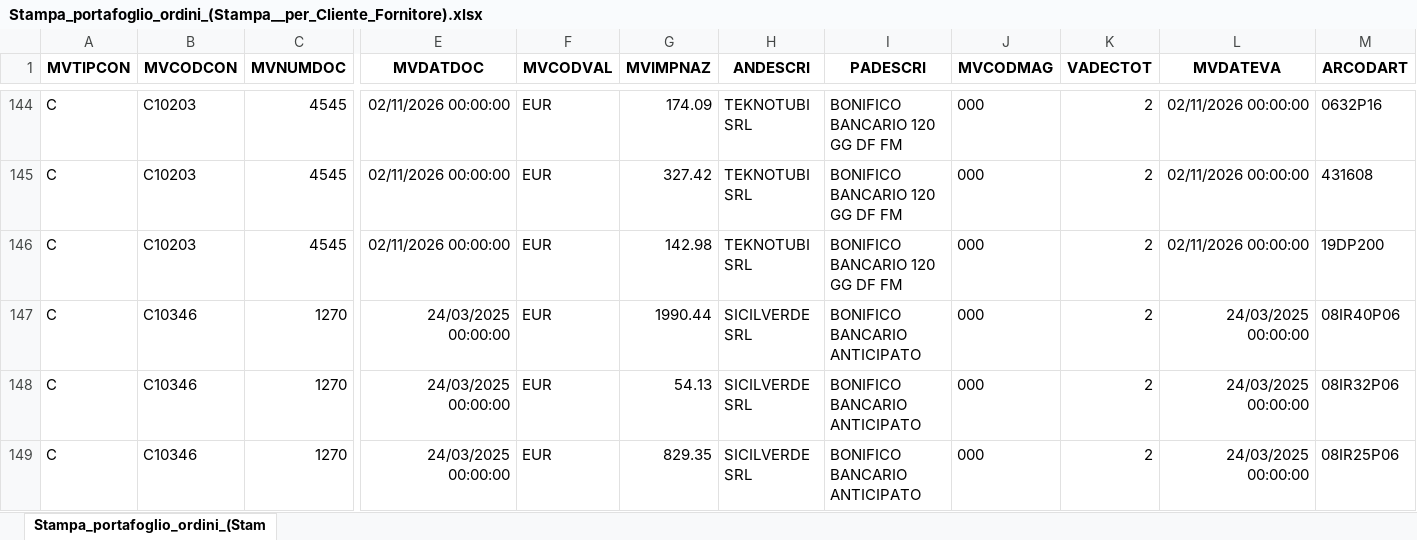
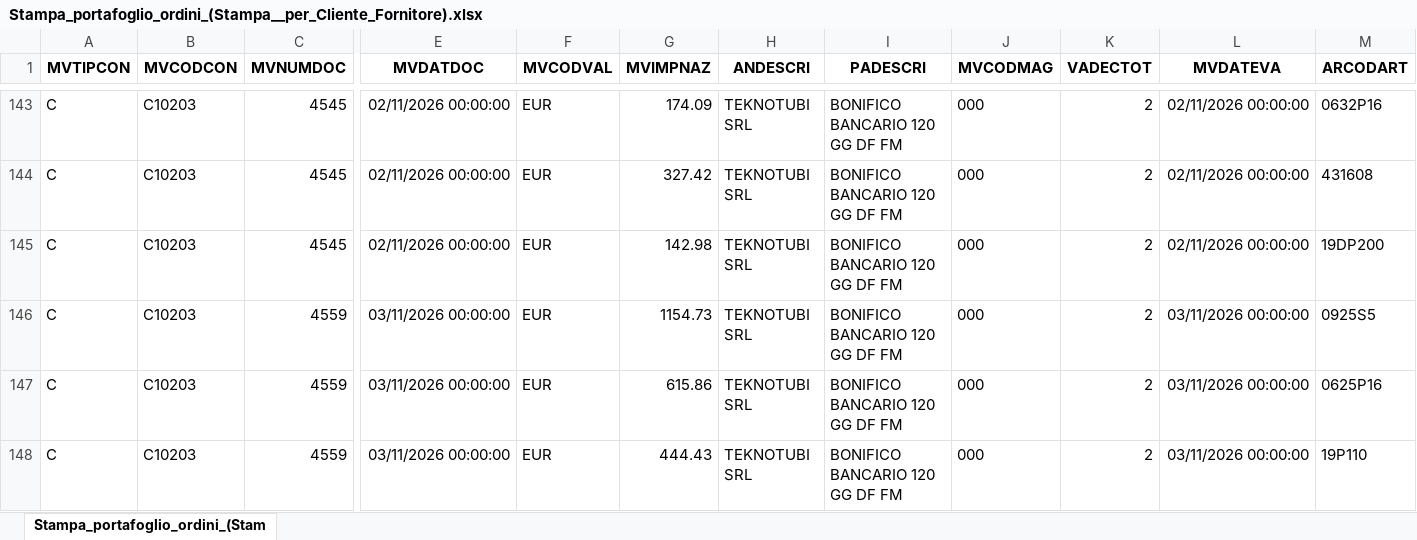
Before and after one commit to Riccini/giacenze-magazzino, an Excel workbook: Stampa_portafoglio_ordini_(Stampa__per_Cliente_Fornitore).xlsx, sheet Stampa_portafoglio_ordini_(Stam, drawn as a sheet; only a part is shown, gaps mark what is left out; the shorter side is filled out with more unchanged rows; values as stored, in another font and other column widths than the file's, no borders; rows hold the shown columns only; the diff covers the shown part only; the diff names each change by its address in the sheet, - before the commit and + after, or states it on an @@ line.

Commit message:
Aggiornamento automatico 03/11/2026 11:03

```diff
--- a/Stampa_portafoglio_ordini_(Stampa__per_Cliente_Fornitore).xlsx (sheet Stampa_portafoglio_ordini_(Stam)
+++ b/Stampa_portafoglio_ordini_(Stampa__per_Cliente_Fornitore).xlsx (sheet Stampa_portafoglio_ordini_(Stam)
+row 146: C | C10203 | 4559 | 03/11/2026 00:00:00 | EUR | 1154.73 | TEKNOTUBI SRL | BONIFICO BANCARIO 120 GG DF FM | 000 | 2 | 03/11/2026 00:00:00 | 0925S5
+row 147: C | C10203 | 4559 | 03/11/2026 00:00:00 | EUR | 615.86 | TEKNOTUBI SRL | BONIFICO BANCARIO 120 GG DF FM | 000 | 2 | 03/11/2026 00:00:00 | 0625P16
+row 148: C | C10203 | 4559 | 03/11/2026 00:00:00 | EUR | 444.43 | TEKNOTUBI SRL | BONIFICO BANCARIO 120 GG DF FM | 000 | 2 | 03/11/2026 00:00:00 | 19P110
```
Also changed, not shown: 19 added rows, 9 removed rows and 6 edited cells elsewhere in this sheet.
